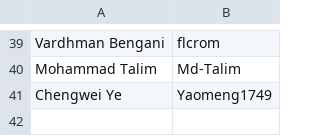
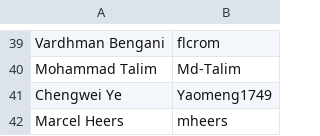
Before and after one commit to riverqueue/rivercla, a CSV file: signees.csv, drawn as a sheet; only a part is shown, gaps mark what is left out.

Commit message:
Add Marcel Heers to signees.csv (#40)

```diff
--- a/signees.csv
+++ b/signees.csv
@@ -41 +41,2 @@ Mohammad Talim, Md-Talim
 Chengwei Ye,Yaomeng1749
+Marcel Heers,mheers
```
